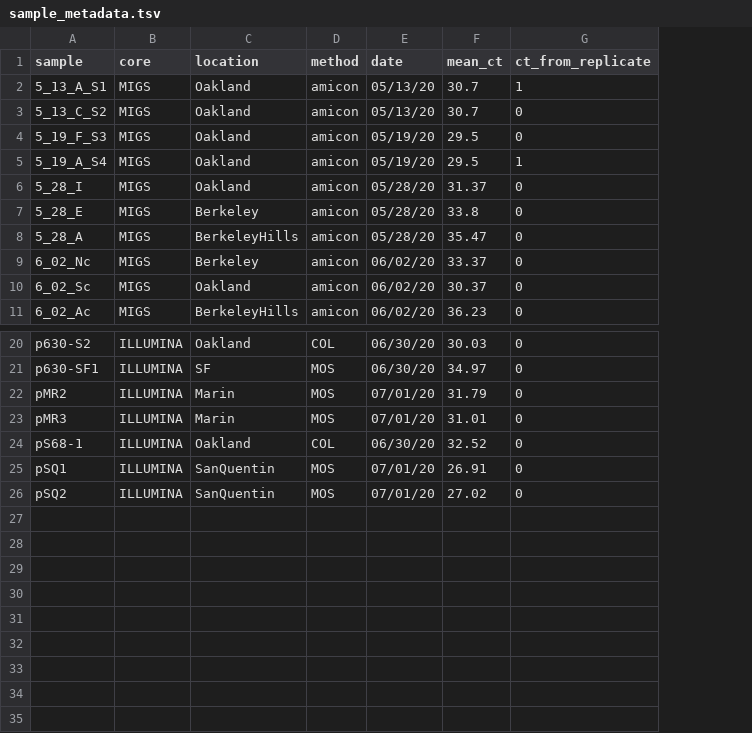
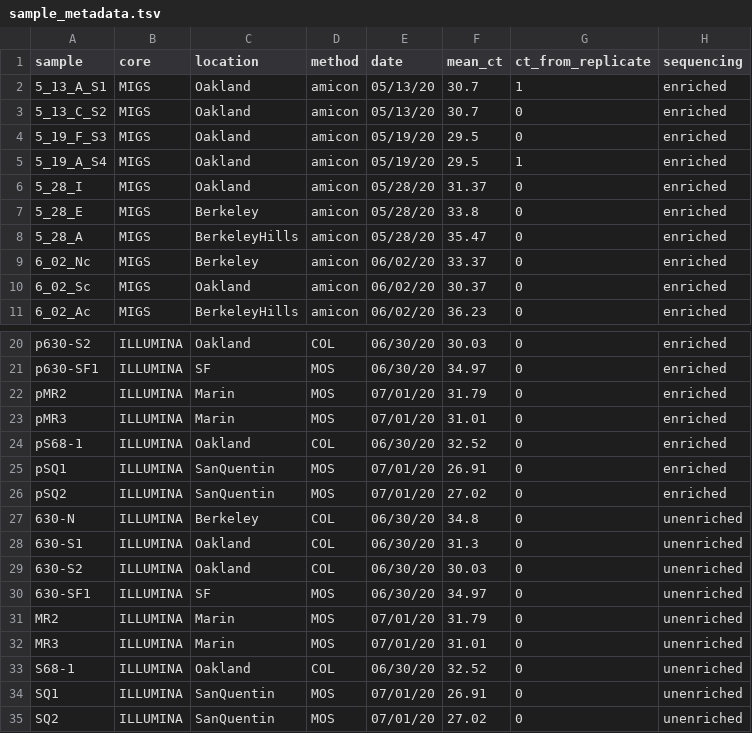
Before and after one commit to alexcritschristoph/wastewater_sarscov2, a TSV file: data/sample_metadata.tsv, drawn as a sheet; only a part is shown, gaps mark what is left out; the diff names each change by its address in the sheet, - before the commit and + after, or states it on an @@ line.

Commit message:
Update sample_metadata.tsv

```diff
--- a/data/sample_metadata.tsv
+++ b/data/sample_metadata.tsv
+column H (sequencing), rows 2-11: all enriched; rows 20-26: all enriched
+row 27: 630-N | ILLUMINA | Berkeley | COL | 06/30/20 | 34.8 | 0 | unenriched
+row 28: 630-S1 | ILLUMINA | Oakland | COL | 06/30/20 | 31.3 | 0 | unenriched
+row 29: 630-S2 | ILLUMINA | Oakland | COL | 06/30/20 | 30.03 | 0 | unenriched
+row 30: 630-SF1 | ILLUMINA | SF | MOS | 06/30/20 | 34.97 | 0 | unenriched
+row 31: MR2 | ILLUMINA | Marin | MOS | 07/01/20 | 31.79 | 0 | unenriched
+row 32: MR3 | ILLUMINA | Marin | MOS | 07/01/20 | 31.01 | 0 | unenriched
+row 33: S68-1 | ILLUMINA | Oakland | COL | 06/30/20 | 32.52 | 0 | unenriched
+row 34: SQ1 | ILLUMINA | SanQuentin | MOS | 07/01/20 | 26.91 | 0 | unenriched
+row 35: SQ2 | ILLUMINA | SanQuentin | MOS | 07/01/20 | 27.02 | 0 | unenriched
```
